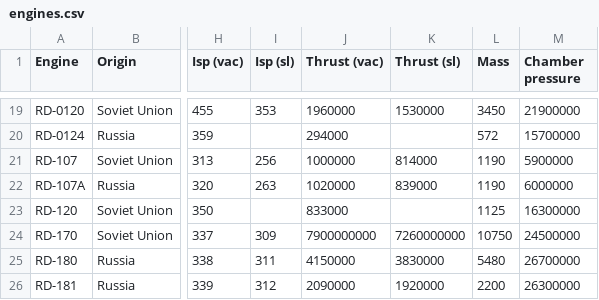
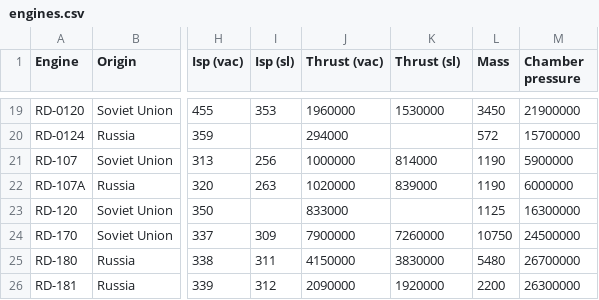
Before and after one commit to mvernacc/lvreuse, a CSV file: uncert_quant/engine_trends/engines.csv, drawn as a sheet; only a part is shown, gaps mark what is left out; the diff names each change by its address in the sheet, - before the commit and + after, or states it on an @@ line.

Commit message:
Fix typo on RD-170 thrust.

```diff
--- a/uncert_quant/engine_trends/engines.csv
+++ b/uncert_quant/engine_trends/engines.csv
-J24 (Thrust (vac)): 7900000000
+J24 (Thrust (vac)): 7900000
-K24 (Thrust (sl)): 7260000000
+K24 (Thrust (sl)): 7260000
```
